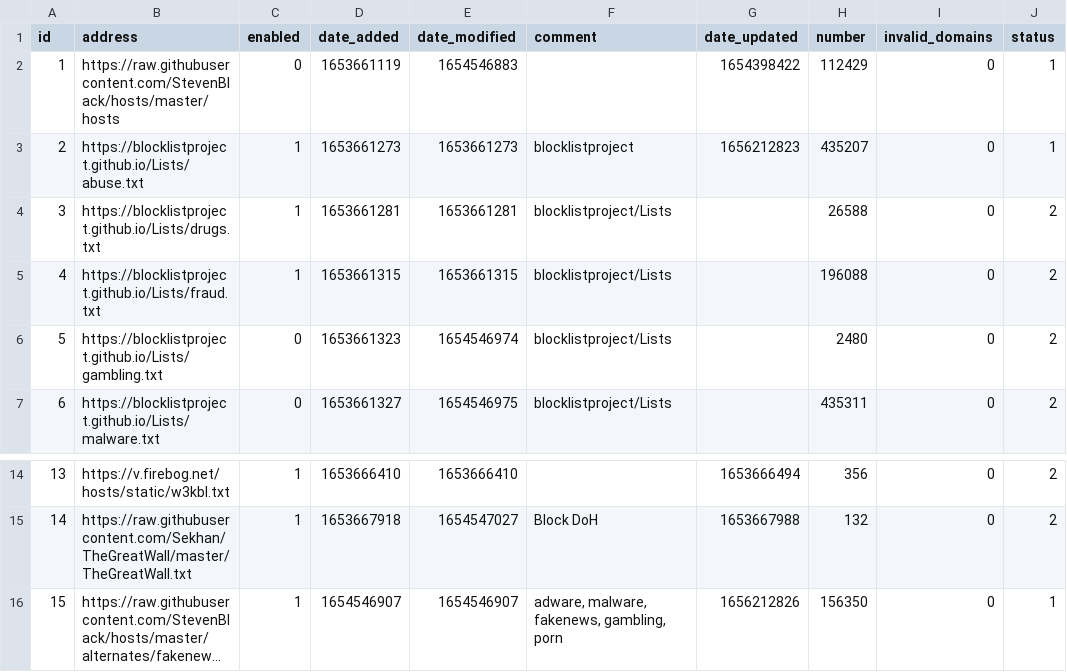
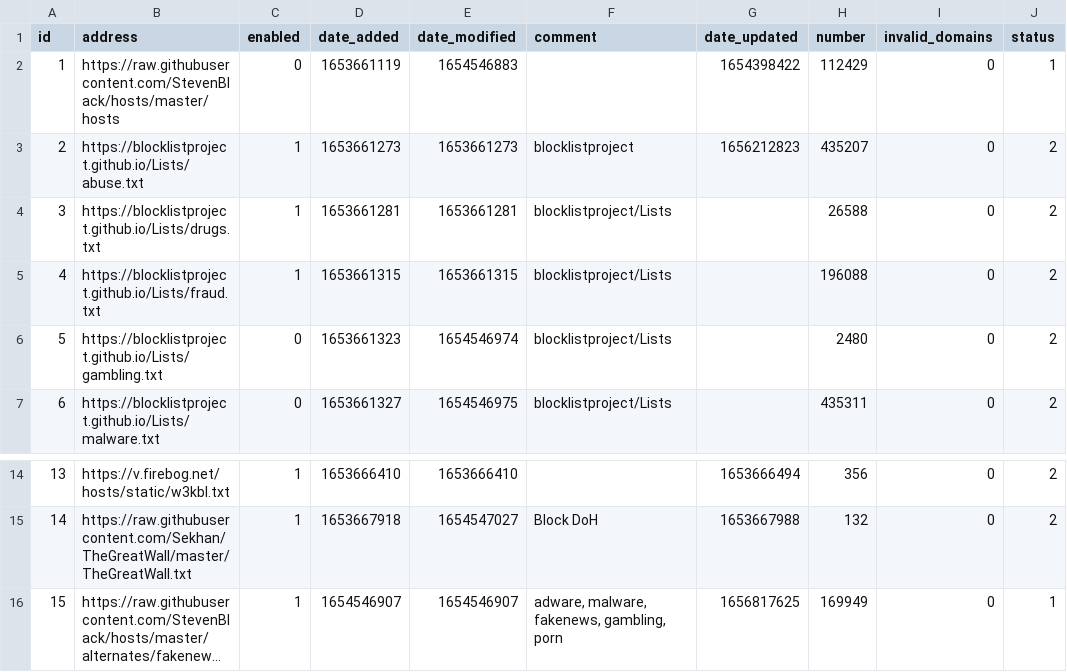
Before and after one commit to sasaustinorg/my-pihole-lists, a CSV file: adlist.csv, drawn as a sheet; only a part is shown, gaps mark what is left out; long unchanged cells end in …; the diff names each change by its address in the sheet, - before the commit and + after, or states it on an @@ line.

Commit message:
Updated July  3, 2022  7:00AM

```diff
--- a/adlist.csv
+++ b/adlist.csv
-J3 (status): 1
+J3 (status): 2
-G16 (date_updated): 1656212826
+G16 (date_updated): 1656817625
-H16 (number): 156350
+H16 (number): 169949
```
